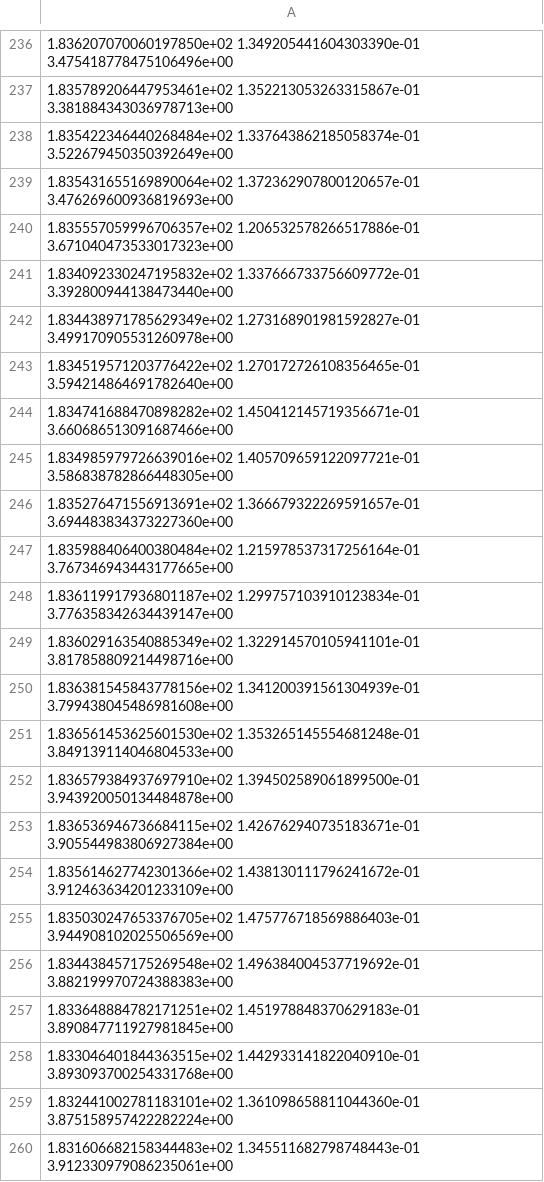
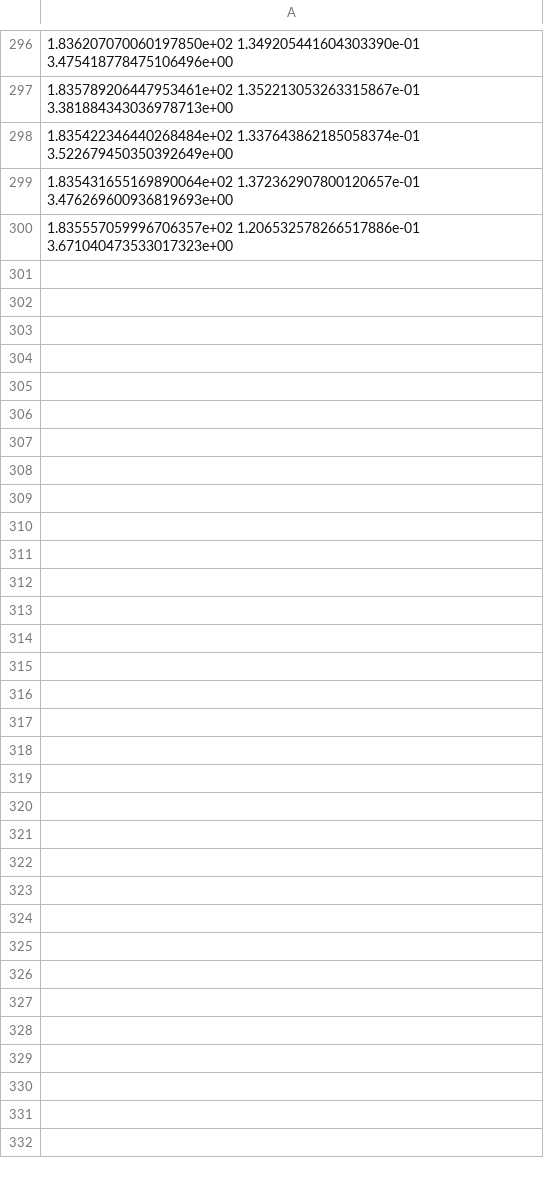
Before and after one commit to magnch/sensor-lab, a CSV file: csv/lab3/reflektans_rapport_måling_2.csv, drawn as a sheet; only a part is shown, gaps mark what is left out; the diff covers the shown part only.

```diff
--- a/csv/lab3/reflektans_rapport_måling_2.csv
+++ b/csv/lab3/reflektans_rapport_måling_2.csv
@@ -240,21 +300 @@
 1.835557059996706357e+02 1.206532578266517886e-01 3.671040473533017323e+00
-1.834092330247195832e+02 1.337666733756609772e-01 3.392800944138473440e+00
-1.834438971785629349e+02 1.273168901981592827e-01 3.499170905531260978e+00
-1.834519571203776422e+02 1.270172726108356465e-01 3.594214864691782640e+00
-1.834741688470898282e+02 1.450412145719356671e-01 3.660686513091687466e+00
-1.834985979726639016e+02 1.405709659122097721e-01 3.586838782866448305e+00
-1.835276471556913691e+02 1.366679322269591657e-01 3.694483834373227360e+00
-1.835988406400380484e+02 1.215978537317256164e-01 3.767346943443177665e+00
-1.836119917936801187e+02 1.299757103910123834e-01 3.776358342634439147e+00
-1.836029163540885349e+02 1.322914570105941101e-01 3.817858809214498716e+00
-1.836381545843778156e+02 1.341200391561304939e-01 3.799438045486981608e+00
-1.836561453625601530e+02 1.353265145554681248e-01 3.849139114046804533e+00
-1.836579384937697910e+02 1.394502589061899500e-01 3.943920050134484878e+00
-1.836536946736684115e+02 1.426762940735183671e-01 3.905544983806927384e+00
-1.835614627742301366e+02 1.438130111796241672e-01 3.912463634201233109e+00
-1.835030247653376705e+02 1.475776718569886403e-01 3.944908102025506569e+00
-1.834438457175269548e+02 1.496384004537719692e-01 3.882199970724388383e+00
-1.833648884782171251e+02 1.451978848370629183e-01 3.890847711927981845e+00
-1.833046401844363515e+02 1.442933141822040910e-01 3.893093700254331768e+00
-1.832441002781183101e+02 1.361098658811044360e-01 3.875158957422282224e+00
-1.831606682158344483e+02 1.345511682798748443e-01 3.912330979086235061e+00
```
Also changed, not shown: 60 added rows and 100 removed rows elsewhere in this file, csv/lab3/reflektans_rapport_måling_1.csv, csv/lab3/reflektans_rapport_måling_3.csv, 42 other files.
